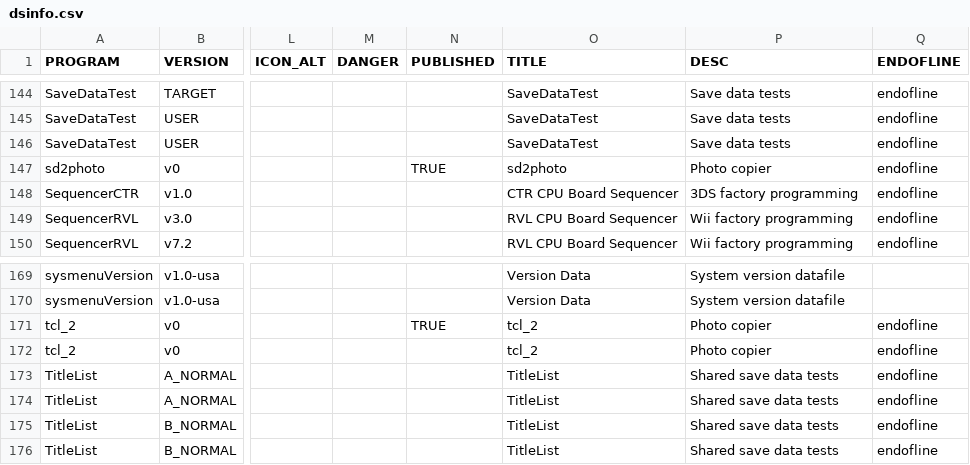
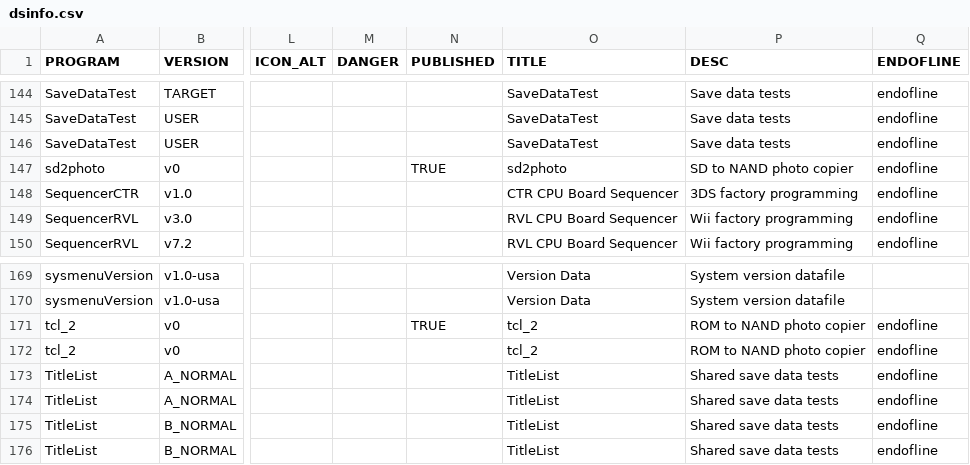
Before and after one commit to rvtr/rmc_website, a CSV file: _data/dsinfo.csv, drawn as a sheet; only a part is shown, gaps mark what is left out; the diff names each change by its address in the sheet, - before the commit and + after, or states it on an @@ line.

```diff
--- a/_data/dsinfo.csv
+++ b/_data/dsinfo.csv
-P147 (DESC): Photo copier
+P147 (DESC): SD to NAND photo copier
-P171:P172 (DESC): Photo copier
+P171:P172 (DESC): ROM to NAND photo copier
```
Also changed, not shown: 4 other files.
